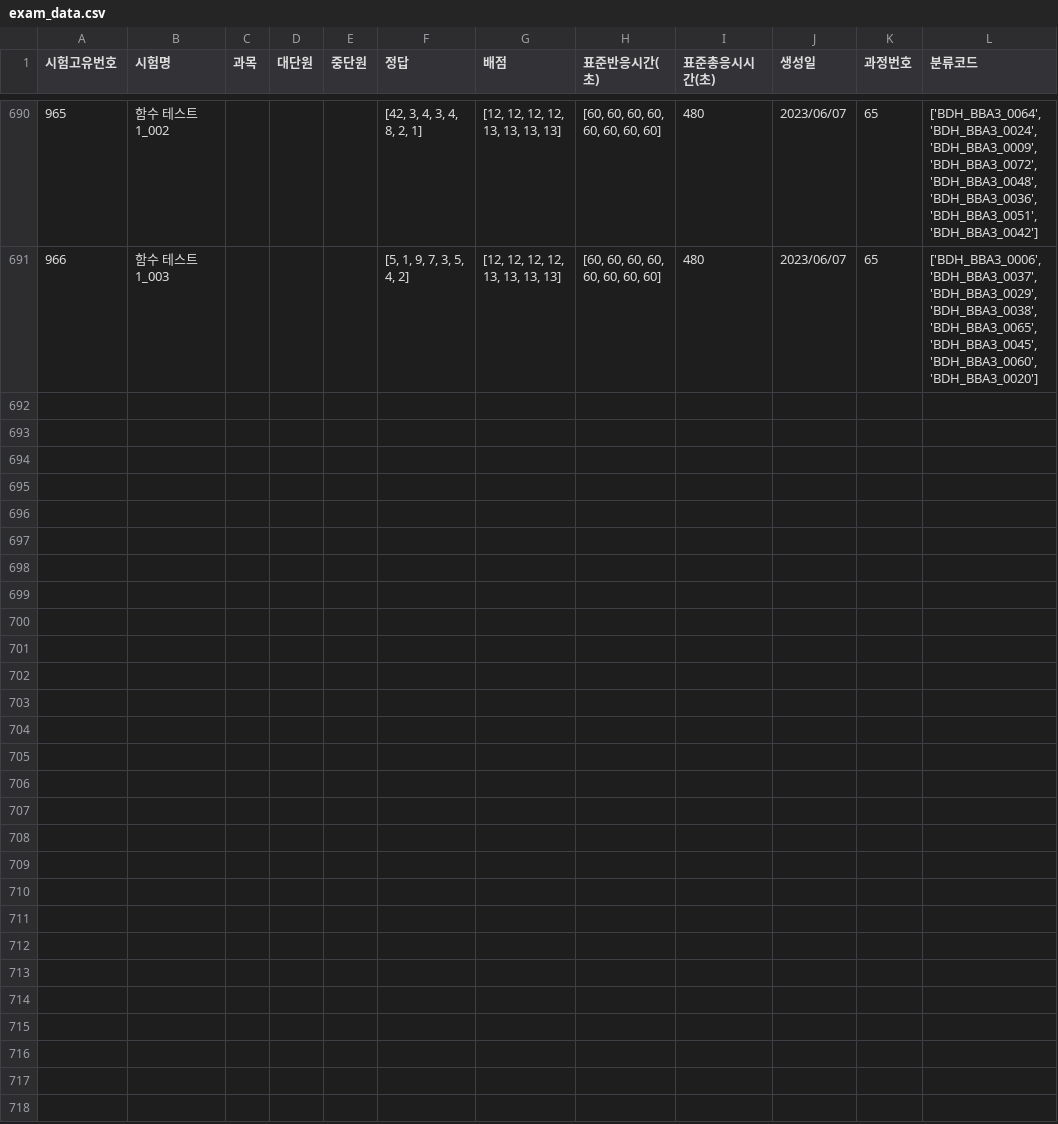
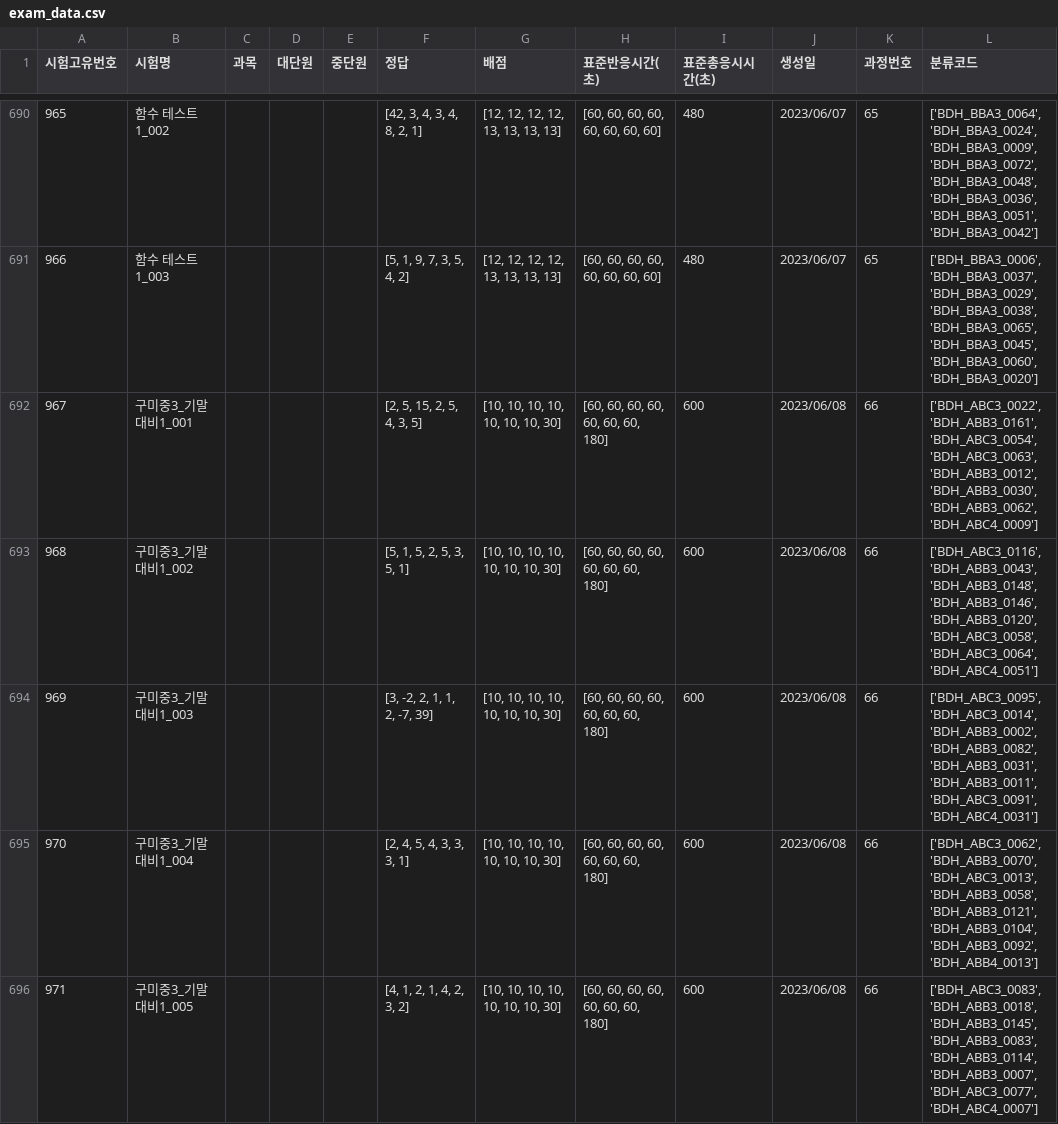
Before and after one commit to JulimPark/streamlit_second, a CSV file: exam_data.csv, drawn as a sheet; only a part is shown, gaps mark what is left out; the diff covers the shown part only; the diff names each change by its address in the sheet, - before the commit and + after, or states it on an @@ line.

Commit message:
2023-6-8 2:31:57

```diff
--- a/exam_data.csv
+++ b/exam_data.csv
+row 692: 967 | 구미중3_기말대비1_001 |  |  |  | [2, 5, 15, 2, 5, 4, 3, 5] | [10, 10, 10, 10, 10, 10, 10, 30] | [60, 60, 60, 60, 60, 60, 60, 180] | 600 | 2023/06/08 | 66 | ['BDH_ABC3_0022', 'BDH_ABB3_0161', 'BDH_ABC3_0054', 'BDH_ABC3_0063', 'BDH_ABB3_0012', 'BDH_ABB3_0030', 'BDH_ABB3_0062', 'BDH_ABC4_0009']
+row 693: 968 | 구미중3_기말대비1_002 |  |  |  | [5, 1, 5, 2, 5, 3, 5, 1] | [10, 10, 10, 10, 10, 10, 10, 30] | [60, 60, 60, 60, 60, 60, 60, 180] | 600 | 2023/06/08 | 66 | ['BDH_ABC3_0116', 'BDH_ABB3_0043', 'BDH_ABB3_0148', 'BDH_ABB3_0146', 'BDH_ABB3_0120', 'BDH_ABC3_0058', 'BDH_ABC3_0064', 'BDH_ABC4_0051']
+row 694: 969 | 구미중3_기말대비1_003 |  |  |  | [3, -2, 2, 1, 1, 2, -7, 39] | [10, 10, 10, 10, 10, 10, 10, 30] | [60, 60, 60, 60, 60, 60, 60, 180] | 600 | 2023/06/08 | 66 | ['BDH_ABC3_0095', 'BDH_ABC3_0014', 'BDH_ABB3_0002', 'BDH_ABB3_0082', 'BDH_ABB3_0031', 'BDH_ABB3_0011', 'BDH_ABC3_0091', 'BDH_ABC4_0031']
+row 695: 970 | 구미중3_기말대비1_004 |  |  |  | [2, 4, 5, 4, 3, 3, 3, 1] | [10, 10, 10, 10, 10, 10, 10, 30] | [60, 60, 60, 60, 60, 60, 60, 180] | 600 | 2023/06/08 | 66 | ['BDH_ABC3_0062', 'BDH_ABB3_0070', 'BDH_ABC3_0013', 'BDH_ABB3_0058', 'BDH_ABB3_0121', 'BDH_ABB3_0104', 'BDH_ABB3_0092', 'BDH_ABB4_0013']
+row 696: 971 | 구미중3_기말대비1_005 |  |  |  | [4, 1, 2, 1, 4, 2, 3, 2] | [10, 10, 10, 10, 10, 10, 10, 30] | [60, 60, 60, 60, 60, 60, 60, 180] | 600 | 2023/06/08 | 66 | ['BDH_ABC3_0083', 'BDH_ABB3_0018', 'BDH_ABB3_0145', 'BDH_ABB3_0083', 'BDH_ABB3_0114', 'BDH_ABB3_0007', 'BDH_ABC3_0077', 'BDH_ABC4_0007']
```
Also changed, not shown: 15 added rows elsewhere in this file.
